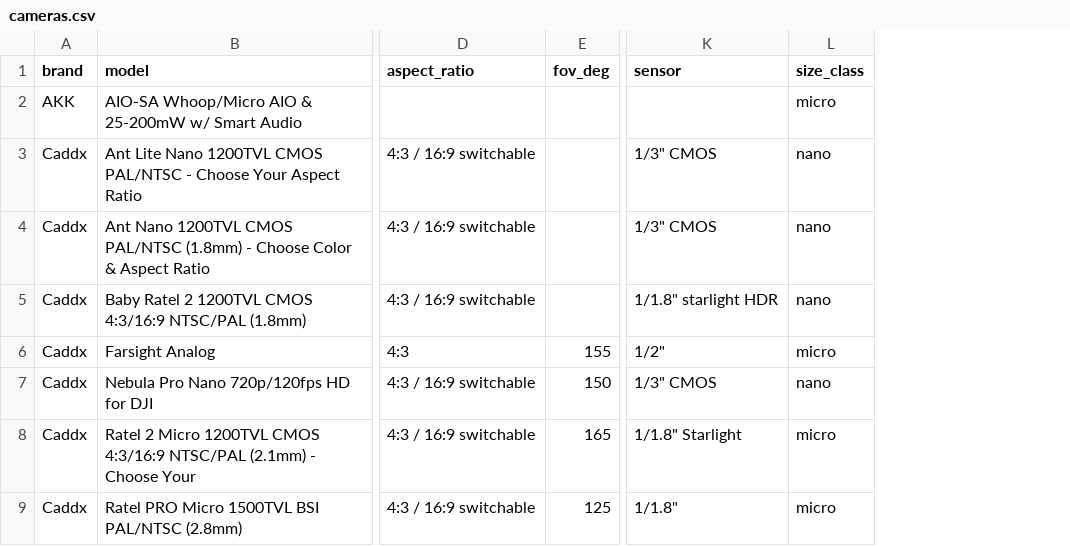
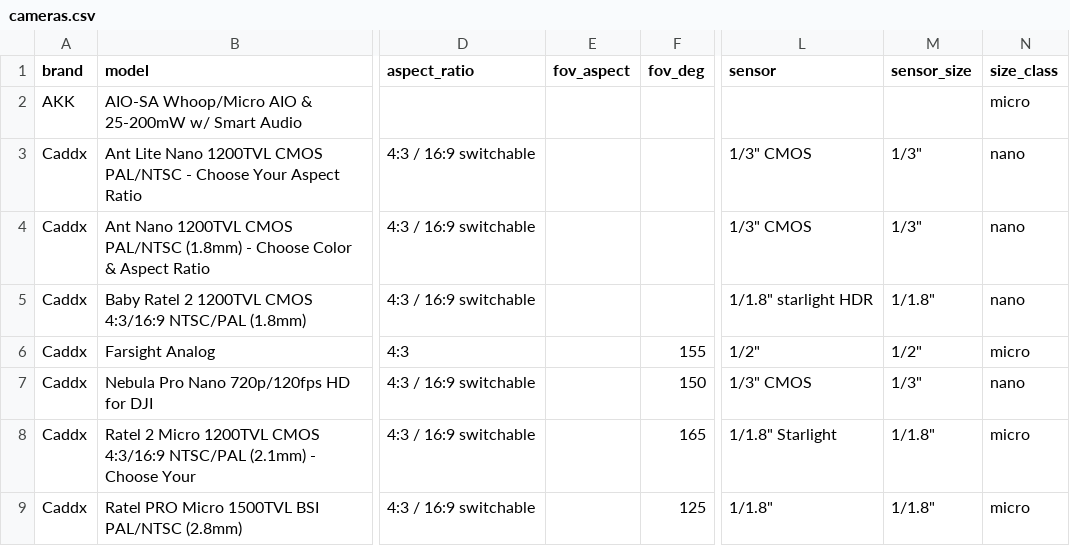
Before and after one commit to fpvdb/fpv-db-data, a CSV file: cameras.csv, drawn as a sheet; only a part is shown, gaps mark what is left out; the diff names each change by its address in the sheet, - before the commit and + after, or states it on an @@ line.

Commit message:
Dataset export 2026-10-20: camera sensor_size, fov_aspect

```diff
--- a/cameras.csv
+++ b/cameras.csv
+column E (fov_aspect), empty
+column M (sensor_size), rows 3-9: 1/3" | 1/3" | 1/1.8" | 1/2" | 1/3" | 1/1.8" | 1/1.8"
```
Also changed, not shown: 1 other file.
